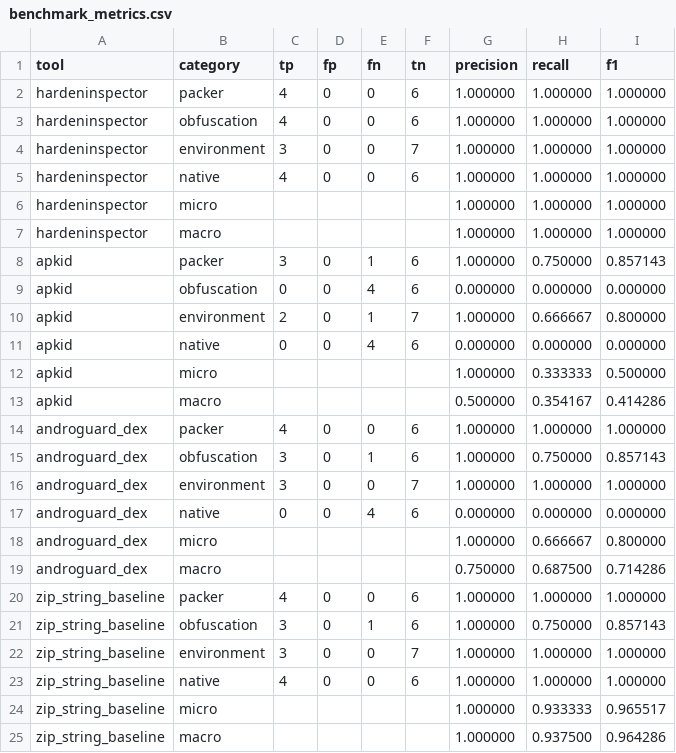
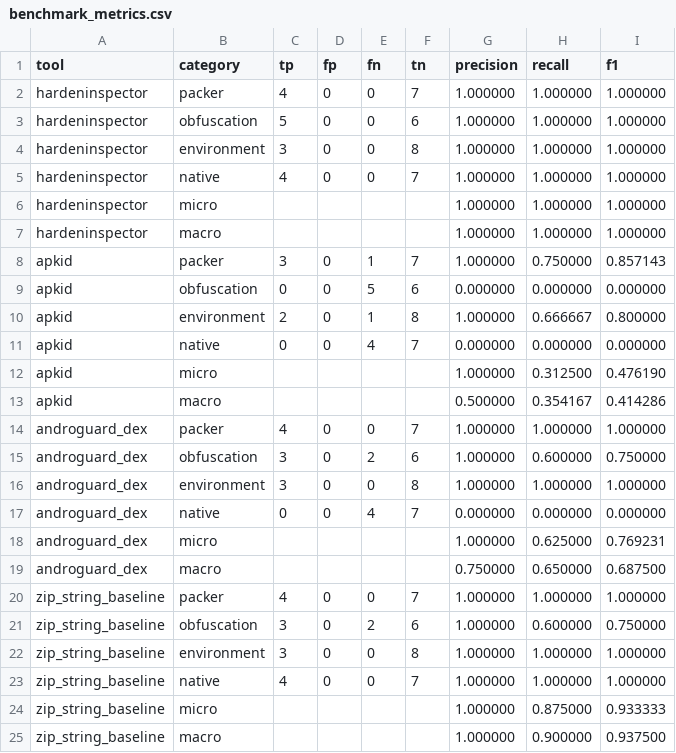
Before and after one commit to ForeverHYX/syssec_final, a CSV file: reports/benchmark/benchmark_metrics.csv, drawn as a sheet.

```diff
--- a/reports/benchmark/benchmark_metrics.csv
+++ b/reports/benchmark/benchmark_metrics.csv
@@ -1,25 +1,25 @@
 tool,category,tp,fp,fn,tn,precision,recall,f1
-hardeninspector,packer,4,0,0,6,1.000000,1.000000,1.000000
-hardeninspector,obfuscation,4,0,0,6,1.000000,1.000000,1.000000
-hardeninspector,environment,3,0,0,7,1.000000,1.000000,1.000000
-hardeninspector,native,4,0,0,6,1.000000,1.000000,1.000000
+hardeninspector,packer,4,0,0,7,1.000000,1.000000,1.000000
+hardeninspector,obfuscation,5,0,0,6,1.000000,1.000000,1.000000
+hardeninspector,environment,3,0,0,8,1.000000,1.000000,1.000000
+hardeninspector,native,4,0,0,7,1.000000,1.000000,1.000000
 hardeninspector,micro,,,,,1.000000,1.000000,1.000000
 hardeninspector,macro,,,,,1.000000,1.000000,1.000000
-apkid,packer,3,0,1,6,1.000000,0.750000,0.857143
-apkid,obfuscation,0,0,4,6,0.000000,0.000000,0.000000
-apkid,environment,2,0,1,7,1.000000,0.666667,0.800000
-apkid,native,0,0,4,6,0.000000,0.000000,0.000000
-apkid,micro,,,,,1.000000,0.333333,0.500000
+apkid,packer,3,0,1,7,1.000000,0.750000,0.857143
+apkid,obfuscation,0,0,5,6,0.000000,0.000000,0.000000
+apkid,environment,2,0,1,8,1.000000,0.666667,0.800000
+apkid,native,0,0,4,7,0.000000,0.000000,0.000000
+apkid,micro,,,,,1.000000,0.312500,0.476190
 apkid,macro,,,,,0.500000,0.354167,0.414286
-androguard_dex,packer,4,0,0,6,1.000000,1.000000,1.000000
-androguard_dex,obfuscation,3,0,1,6,1.000000,0.750000,0.857143
-androguard_dex,environment,3,0,0,7,1.000000,1.000000,1.000000
-androguard_dex,native,0,0,4,6,0.000000,0.000000,0.000000
-androguard_dex,micro,,,,,1.000000,0.666667,0.800000
-androguard_dex,macro,,,,,0.750000,0.687500,0.714286
-zip_string_baseline,packer,4,0,0,6,1.000000,1.000000,1.000000
-zip_string_baseline,obfuscation,3,0,1,6,1.000000,0.750000,0.857143
-zip_string_baseline,environment,3,0,0,7,1.000000,1.000000,1.000000
-zip_string_baseline,native,4,0,0,6,1.000000,1.000000,1.000000
-zip_string_baseline,micro,,,,,1.000000,0.933333,0.965517
-zip_string_baseline,macro,,,,,1.000000,0.937500,0.964286
+androguard_dex,packer,4,0,0,7,1.000000,1.000000,1.000000
+androguard_dex,obfuscation,3,0,2,6,1.000000,0.600000,0.750000
+androguard_dex,environment,3,0,0,8,1.000000,1.000000,1.000000
+androguard_dex,native,0,0,4,7,0.000000,0.000000,0.000000
+androguard_dex,micro,,,,,1.000000,0.625000,0.769231
+androguard_dex,macro,,,,,0.750000,0.650000,0.687500
+zip_string_baseline,packer,4,0,0,7,1.000000,1.000000,1.000000
+zip_string_baseline,obfuscation,3,0,2,6,1.000000,0.600000,0.750000
+zip_string_baseline,environment,3,0,0,8,1.000000,1.000000,1.000000
+zip_string_baseline,native,4,0,0,7,1.000000,1.000000,1.000000
+zip_string_baseline,micro,,,,,1.000000,0.875000,0.933333
+zip_string_baseline,macro,,,,,1.000000,0.900000,0.937500
```
Also changed, not shown: 49 other files.
